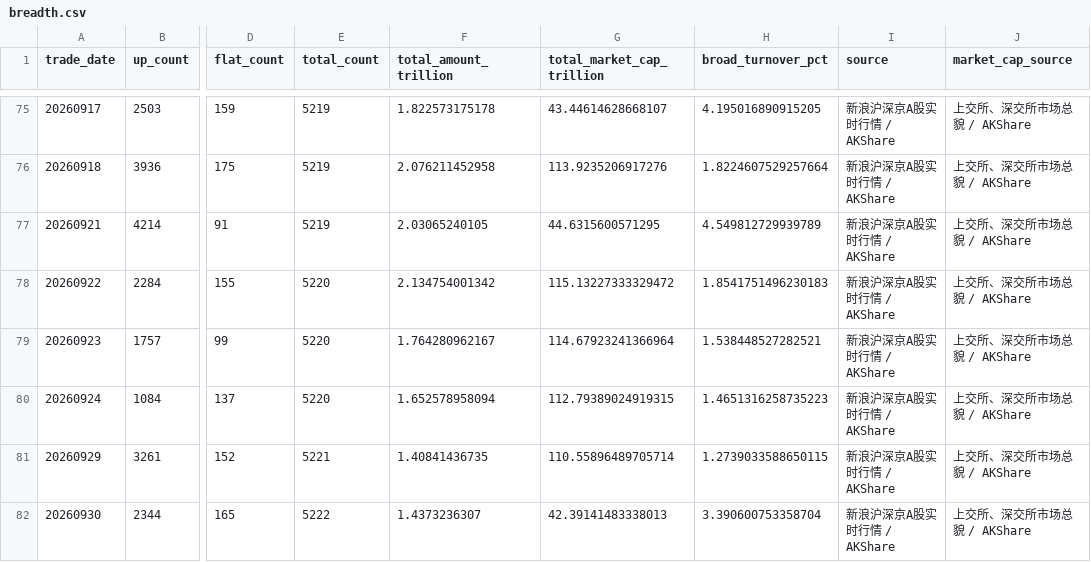
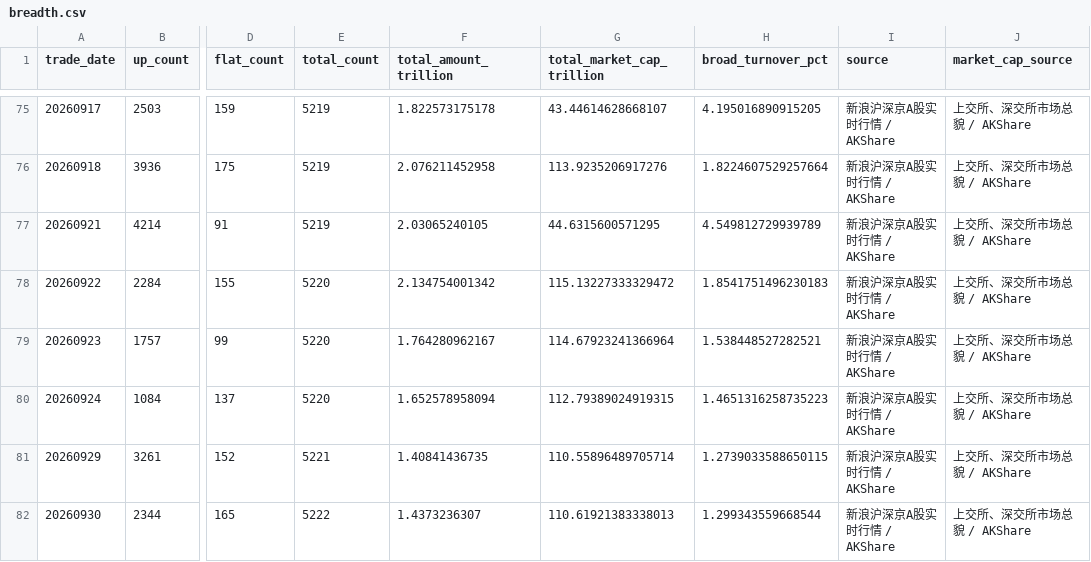
Before and after one commit to littlepeachh/macroscope-dashboard-v9, a CSV file: data/breadth.csv, drawn as a sheet; only a part is shown, gaps mark what is left out; the diff names each change by its address in the sheet, - before the commit and + after, or states it on an @@ line.

```diff
--- a/data/breadth.csv
+++ b/data/breadth.csv
-G82 (total_market_cap_trillion): 42.39141483338013
+G82 (total_market_cap_trillion): 110.61921383338013
-H82 (broad_turnover_pct): 3.390600753358704
+H82 (broad_turnover_pct): 1.299343559668544
```
Also changed, not shown: data/leverage.csv, 5 other files.
